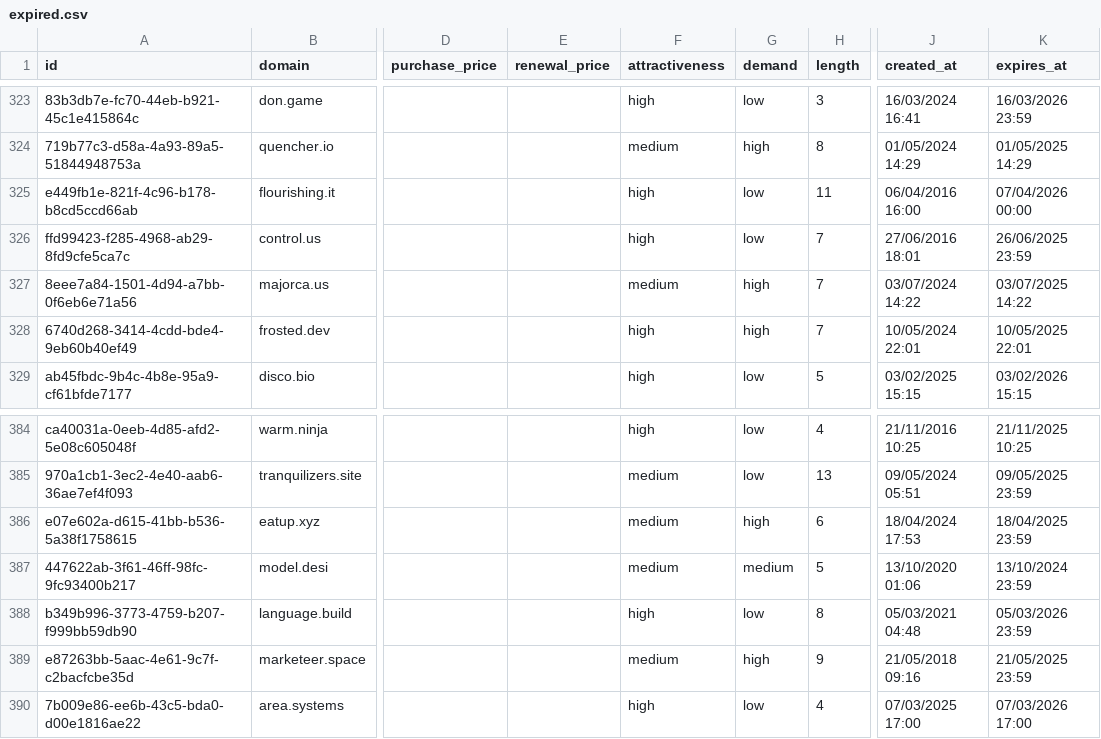
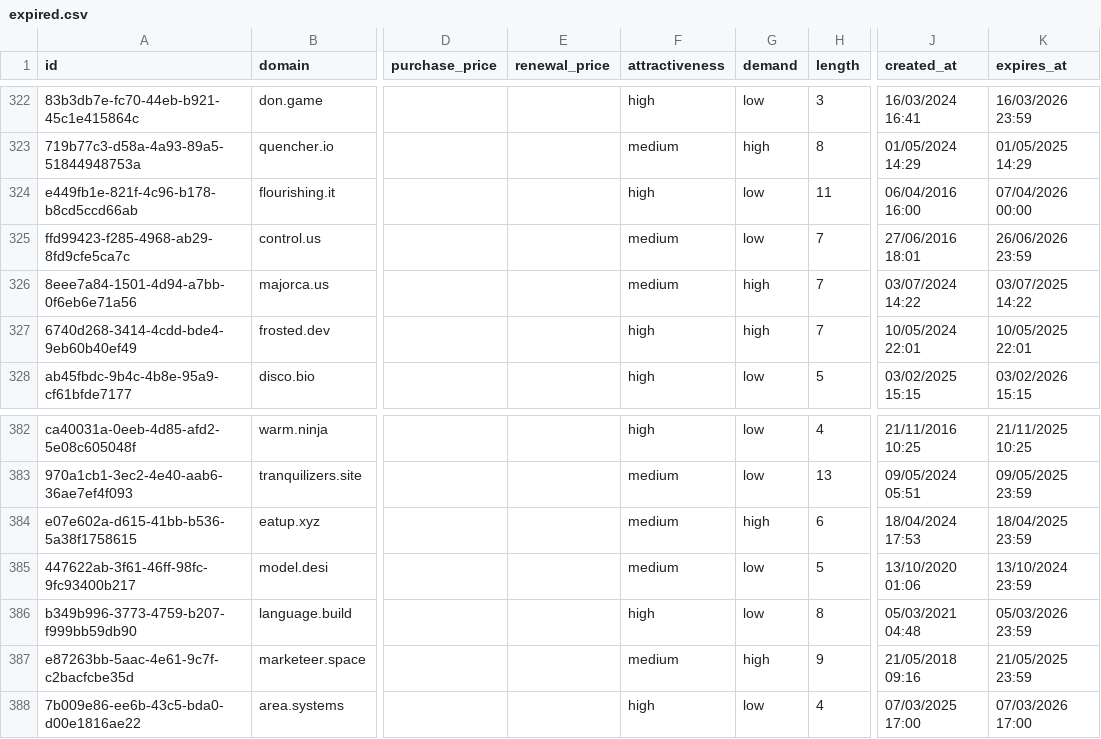
Before and after one commit to UniqueDomains/expired-oneword-domains, a CSV file: expired.csv, drawn as a sheet; only a part is shown, gaps mark what is left out; addresses are those after the commit; the diff covers the shown part only; the diff names each change by its address in the sheet, - before the commit and + after, or states it on an @@ line.

```diff
--- a/expired.csv
+++ b/expired.csv
-F325 (attractiveness): high
+F325 (attractiveness): medium
-K325 (expires_at): 26/06/2025 23:59
+K325 (expires_at): 26/06/2026 23:59
-G385 (demand): medium
+G385 (demand): low
```
Also changed, not shown: 3 added rows and 3 removed rows elsewhere in this file, 4 other files.
